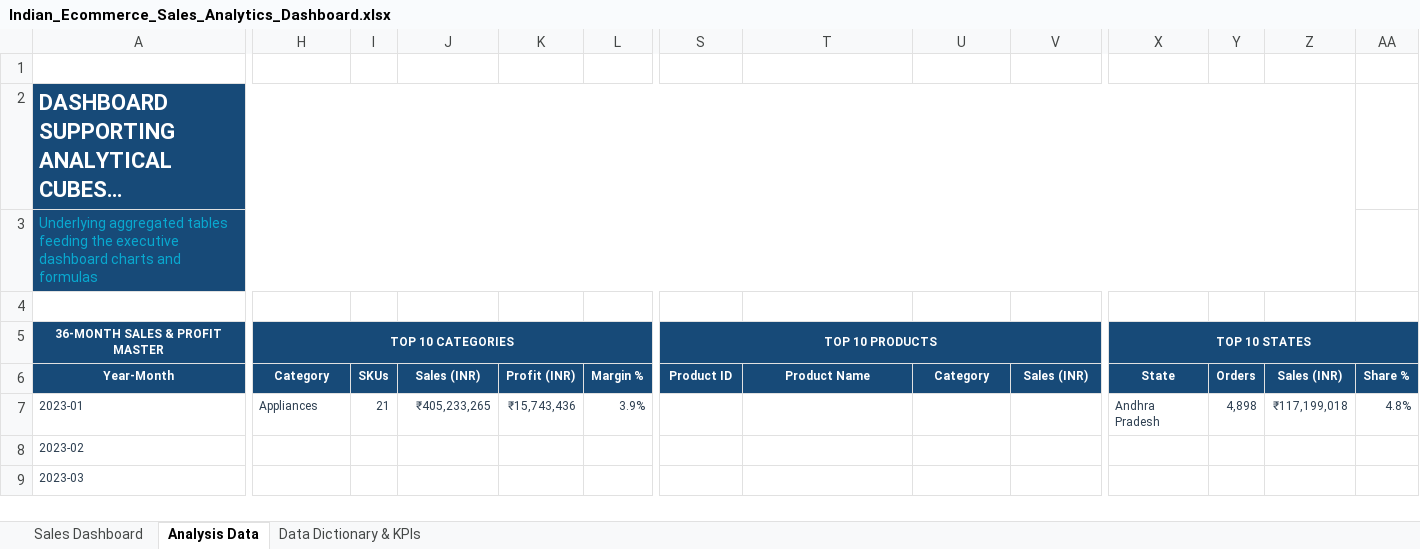
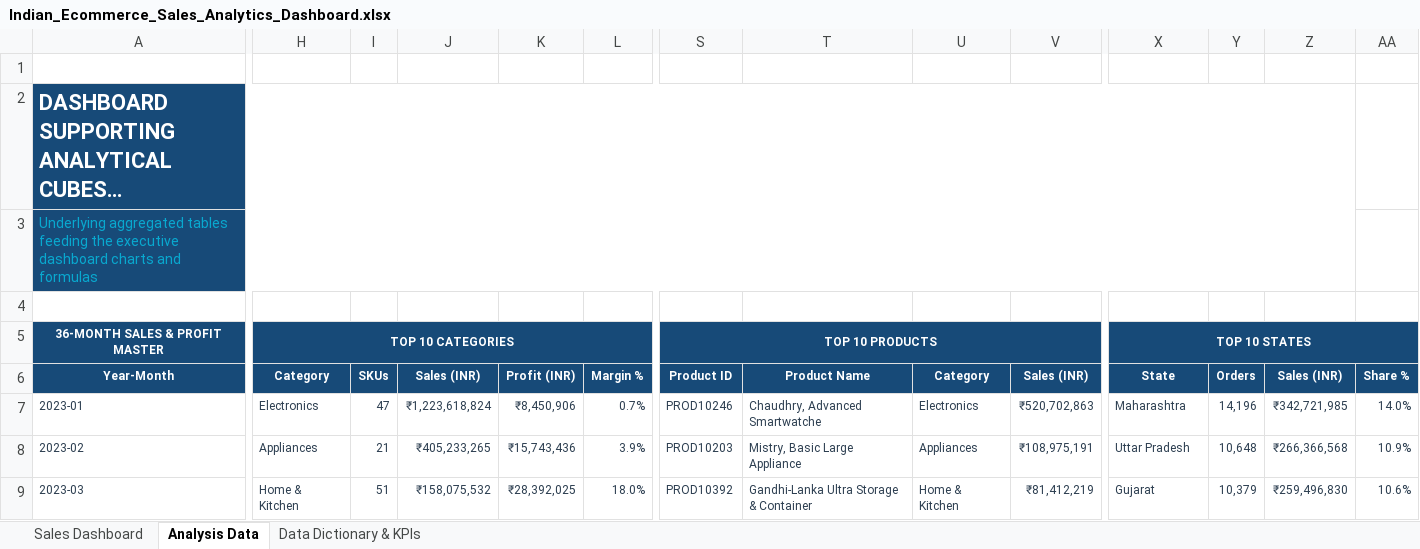
Before and after one commit to md25scs1003001111-cpu/SalesData, an Excel workbook: Indian_Ecommerce_Sales_Analytics_Dashboard.xlsx, sheet Analysis Data, drawn as a sheet; only a part is shown, gaps mark what is left out; long unchanged cells end in …; values as stored, in another font and other column widths than the file's, no borders; removed rows and columns are numbered as before the commit, all else as after; rows hold the shown columns only; the diff covers the shown part only; the diff names each change by its address in the sheet, - before the commit and + after, or states it on an @@ line.

Commit message:
fix: populate top 10 products and states data in dashboard

```diff
--- a/Indian_Ecommerce_Sales_Analytics_Dashboard.xlsx (sheet Analysis Data)
+++ b/Indian_Ecommerce_Sales_Analytics_Dashboard.xlsx (sheet Analysis Data)
-row 7: 2023-01 | Appliances | 21 | ₹405,233,265 | ₹15,743,436 | 3.9% |  |  |  |  | Andhra Pradesh | 4,898 | ₹117,199,018 | 4.8%
+row 7: 2023-01 | Electronics | 47 | ₹1,223,618,824 | ₹8,450,906 | 0.7% | PROD10246 | Chaudhry, Advanced Smartwatche | Electronics | ₹520,702,863 | Maharashtra | 14,196 | ₹342,721,985 | 14.0%
-H8: (empty)
+H8: Appliances
-I8: (empty)
+I8: 21
-J8: (empty)
+J8: ₹405,233,265
-K8: (empty)
+K8: ₹15,743,436
-L8: (empty)
+L8: 3.9%
-S8: (empty)
+S8: PROD10203
-T8: (empty)
+T8: Mistry, Basic Large Appliance
-U8: (empty)
+U8: Appliances
-V8: (empty)
+V8: ₹108,975,191
-X8: (empty)
+X8: Uttar Pradesh
-Y8: (empty)
+Y8: 10,648
-Z8: (empty)
+Z8: ₹266,366,568
-AA8: (empty)
+AA8: 10.9%
-H9: (empty)
+H9: Home & Kitchen
-I9: (empty)
+I9: 51
-J9: (empty)
+J9: ₹158,075,532
-K9: (empty)
+K9: ₹28,392,025
-L9: (empty)
+L9: 18.0%
-S9: (empty)
+S9: PROD10392
-T9: (empty)
+T9: Gandhi-Lanka Ultra Storage & Container
-U9: (empty)
+U9: Home & Kitchen
-V9: (empty)
+V9: ₹81,412,219
-X9: (empty)
+X9: Gujarat
-Y9: (empty)
+Y9: 10,379
-Z9: (empty)
+Z9: ₹259,496,830
-AA9: (empty)
+AA9: 10.6%
```
Also changed, not shown: 4 added rows, 414 removed rows and 84 edited cells elsewhere in this sheet, charts or pictures, 1 other file.
